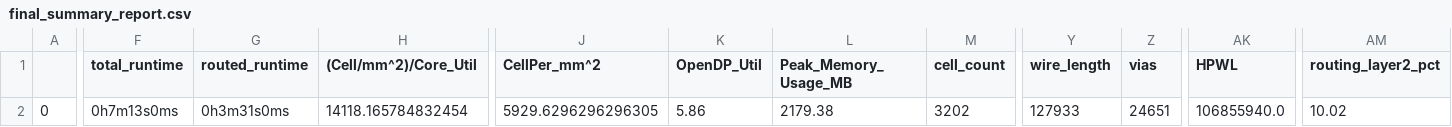
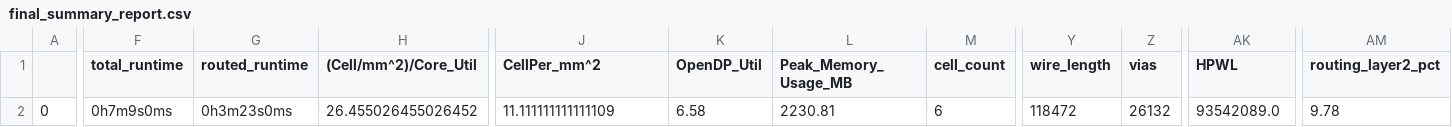
Before and after one commit to 6Kotnk/caravel_example, a CSV file: signoff/user_proj_example/final_summary_report.csv, drawn as a sheet; only a part is shown, gaps mark what is left out; the diff covers the shown part only; the diff names each change by its address in the sheet, - before the commit and + after, or states it on an @@ line.

```diff
--- a/signoff/user_proj_example/final_summary_report.csv
+++ b/signoff/user_proj_example/final_summary_report.csv
-F2 (total_runtime): 0h7m13s0ms
+F2 (total_runtime): 0h7m9s0ms
-G2 (routed_runtime): 0h3m31s0ms
+G2 (routed_runtime): 0h3m23s0ms
-H2 ((Cell/mm^2)/Core_Util): 14118.165784832454
+H2 ((Cell/mm^2)/Core_Util): 26.455026455026452
-J2 (CellPer_mm^2): 5929.6296296296305
+J2 (CellPer_mm^2): 11.111111111111109
-K2 (OpenDP_Util): 5.86
+K2 (OpenDP_Util): 6.58
-L2 (Peak_Memory_Usage_MB): 2179.38
+L2 (Peak_Memory_Usage_MB): 2230.81
-M2 (cell_count): 3202
+M2 (cell_count): 6
-Y2 (wire_length): 127933
+Y2 (wire_length): 118472
-Z2 (vias): 24651
+Z2 (vias): 26132
-AK2 (HPWL): 106855940.0
+AK2 (HPWL): 93542089.0
-AM2 (routing_layer2_pct): 10.02
+AM2 (routing_layer2_pct): 9.78
```
Also changed, not shown: 20 edited cells elsewhere in this file, signoff/user_project_wrapper/final_summary_report.csv, 21 other files.
